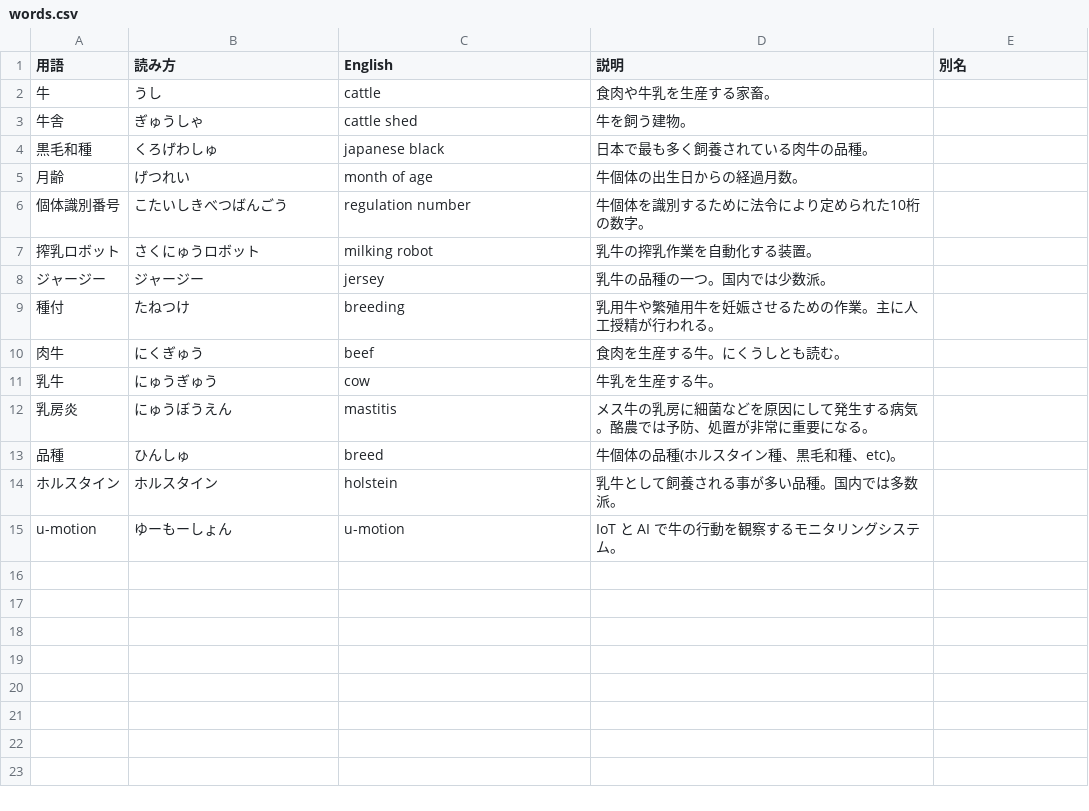
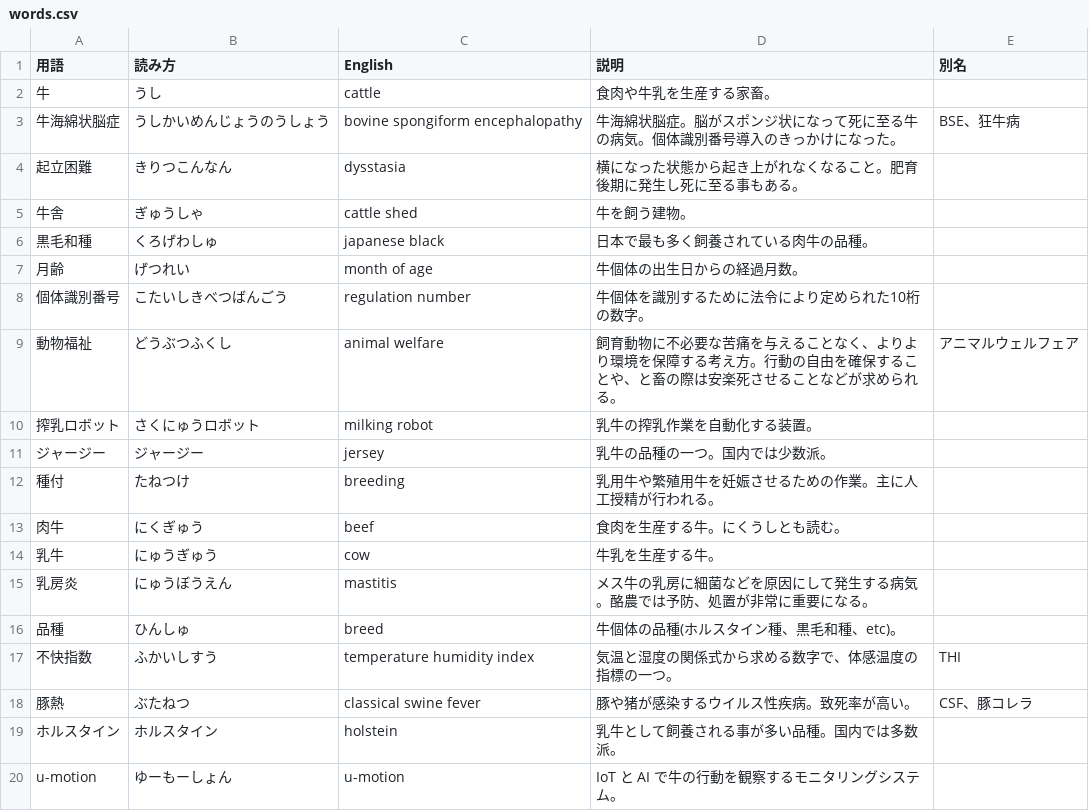
Before and after one commit to u-motion/u-words, a CSV file: words.csv, drawn as a sheet.

Commit message:
牛海綿状脳症、起立困難、動物福祉、不快指数、豚熱を追加

```diff
--- a/words.csv
+++ b/words.csv
@@ -2,2 +2,4 @@
 牛,うし,cattle,食肉や牛乳を生産する家畜。,
+牛海綿状脳症,うしかいめんじょうのうしょう,bovine spongiform encephalopathy,牛海綿状脳症。脳がスポンジ状になって死に至る牛の病気。個体識別番号導入のきっかけになった。,BSE、狂牛病
+起立困難,きりつこんなん,dysstasia,横になった状態から起き上がれなくなること。肥育後期に発生し死に至る事もある。,
 牛舎,ぎゅうしゃ,cattle shed,牛を飼う建物。,
@@ -6,2 +8,3 @@
 個体識別番号,こたいしきべつばんごう,regulation number,牛個体を識別するために法令により定められた10桁の数字。,
+動物福祉,どうぶつふくし,animal welfare,飼育動物に不必要な苦痛を与えることなく、よりより環境を保障する考え方。行動の自由を確保することや、と畜の際は安楽死させることなどが求められる。,アニマルウェルフェア
 搾乳ロボット,さくにゅうロボット,milking robot,乳牛の搾乳作業を自動化する装置。,
@@ -13,2 +16,4 @@
 品種,ひんしゅ,breed,牛個体の品種(ホルスタイン種、黒毛和種、etc)。,
+不快指数,ふかいしすう,temperature humidity index,気温と湿度の関係式から求める数字で、体感温度の指標の一つ。,THI
+豚熱,ぶたねつ,classical swine fever,豚や猪が感染するウイルス性疾病。致死率が高い。,CSF、豚コレラ
 ホルスタイン,ホルスタイン,holstein,乳牛として飼養される事が多い品種。国内では多数派。,
```
